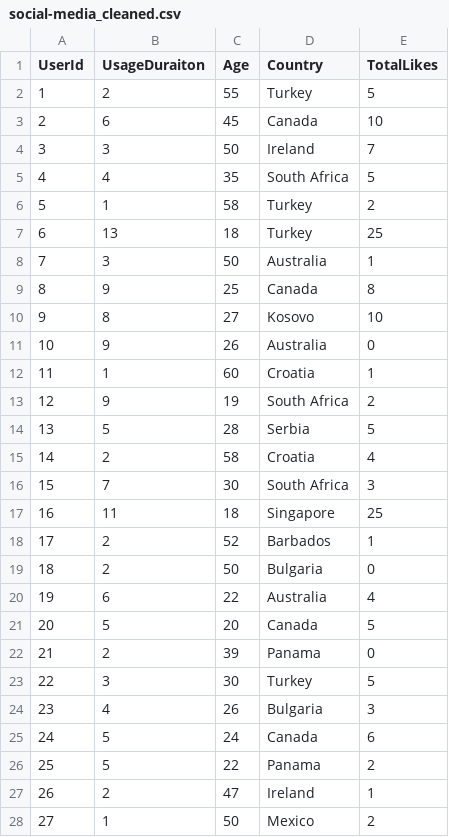
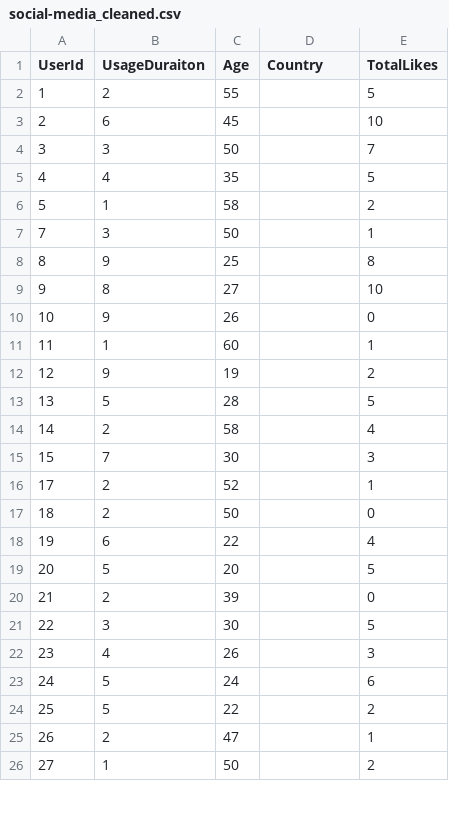
Before and after one commit to xisen-w/agent_for_machine_learning, a CSV file: datasets/social-media_cleaned.csv, drawn as a sheet; only a part is shown; the diff covers the shown part only.

```diff
--- a/datasets/social-media_cleaned.csv
+++ b/datasets/social-media_cleaned.csv
@@ -1,28 +1,26 @@
 UserId,UsageDuraiton,Age,Country,TotalLikes
-1,2,55,Turkey,5
-2,6,45,Canada,10
-3,3,50,Ireland,7
-4,4,35,South Africa,5
-5,1,58,Turkey,2
-6,13,18,Turkey,25
-7,3,50,Australia,1
-8,9,25,Canada,8
-9,8,27,Kosovo,10
-10,9,26,Australia,0
-11,1,60,Croatia,1
-12,9,19,South Africa,2
-13,5,28,Serbia,5
-14,2,58,Croatia,4
-15,7,30,South Africa,3
-16,11,18,Singapore,25
-17,2,52,Barbados,1
-18,2,50,Bulgaria,0
-19,6,22,Australia,4
-20,5,20,Canada,5
-21,2,39,Panama,0
-22,3,30,Turkey,5
-23,4,26,Bulgaria,3
-24,5,24,Canada,6
-25,5,22,Panama,2
-26,2,47,Ireland,1
-27,1,50,Mexico,2
+1,2,55,,5
+2,6,45,,10
+3,3,50,,7
+4,4,35,,5
+5,1,58,,2
+7,3,50,,1
+8,9,25,,8
+9,8,27,,10
+10,9,26,,0
+11,1,60,,1
+12,9,19,,2
+13,5,28,,5
+14,2,58,,4
+15,7,30,,3
+17,2,52,,1
+18,2,50,,0
+19,6,22,,4
+20,5,20,,5
+21,2,39,,0
+22,3,30,,5
+23,4,26,,3
+24,5,24,,6
+25,5,22,,2
+26,2,47,,1
+27,1,50,,2
```
Also changed, not shown: 4 removed rows and 32 edited cells elsewhere in this file, 4 other files.
